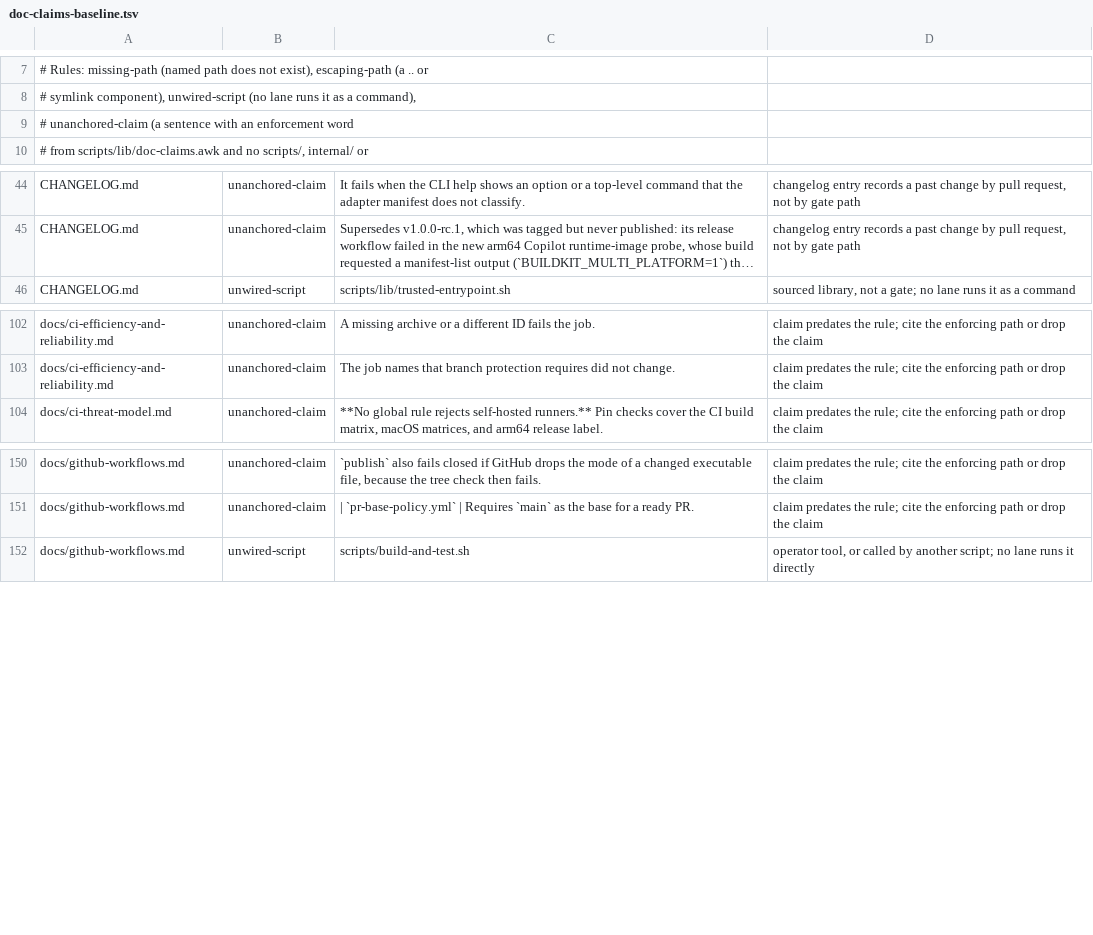
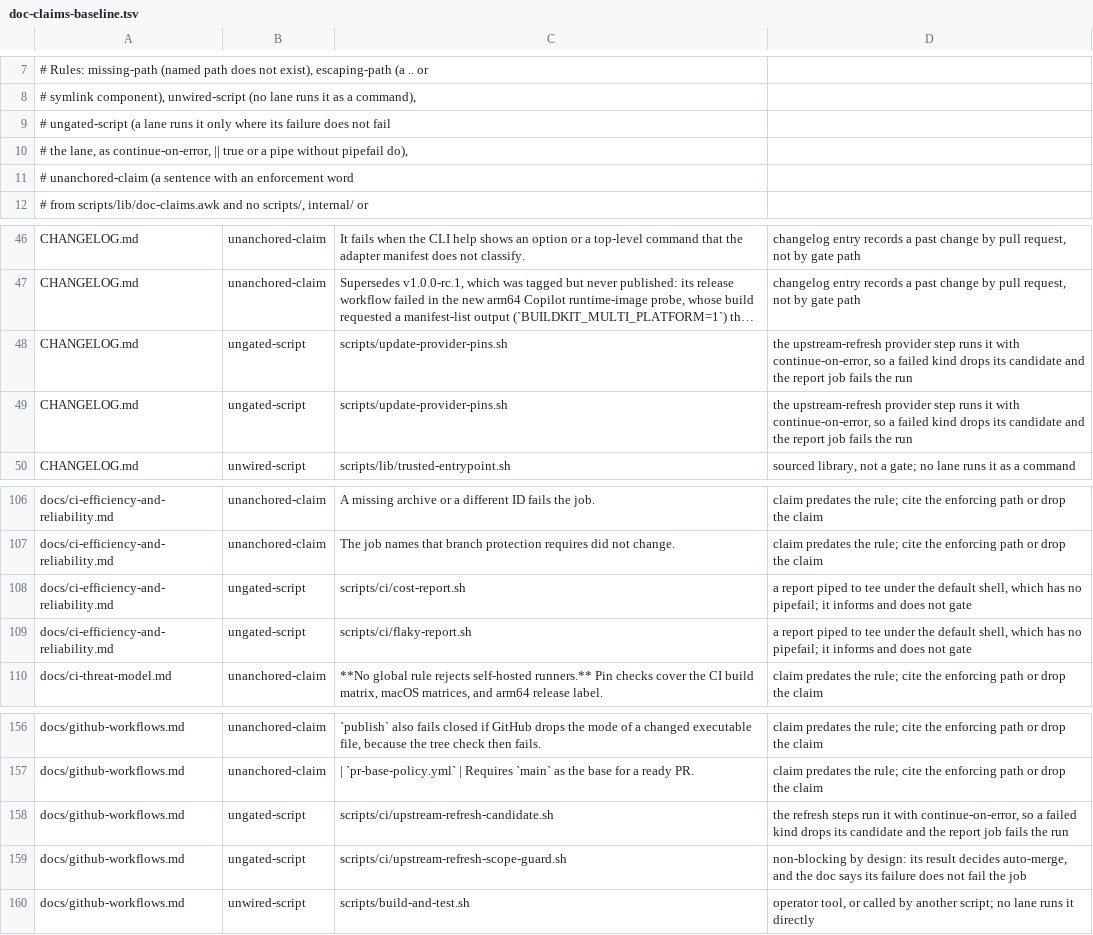
Before and after one commit to omkhar/workcell, a TSV file: policy/doc-claims-baseline.tsv, drawn as a sheet; only a part is shown, gaps mark what is left out; long unchanged cells end in …; the diff names each change by its address in the sheet, - before the commit and + after, or states it on an @@ line.

```diff
--- a/policy/doc-claims-baseline.tsv
+++ b/policy/doc-claims-baseline.tsv
+row 9: # ungated-script (a lane runs it only where its failure does not fail
+row 10: # the lane, as continue-on-error, || true or a pipe without pipefail do),
+row 48: CHANGELOG.md | ungated-script | scripts/update-provider-pins.sh | the upstream-refresh provider step runs it with continue-on-error, so a failed kind drops its candidate and the report job fails the run
+row 49: CHANGELOG.md | ungated-script | scripts/update-provider-pins.sh | the upstream-refresh provider step runs it with continue-on-error, so a failed kind drops its candidate and the report job fails the run
+row 108: docs/ci-efficiency-and-reliability.md | ungated-script | scripts/ci/cost-report.sh | a report piped to tee under the default shell, which has no pipefail; it informs and does not gate
+row 109: docs/ci-efficiency-and-reliability.md | ungated-script | scripts/ci/flaky-report.sh | a report piped to tee under the default shell, which has no pipefail; it informs and does not gate
+row 158: docs/github-workflows.md | ungated-script | scripts/ci/upstream-refresh-candidate.sh | the refresh steps run it with continue-on-error, so a failed kind drops its candidate and the report job fails the run
+row 159: docs/github-workflows.md | ungated-script | scripts/ci/upstream-refresh-scope-guard.sh | non-blocking by design: its result decides auto-merge, and the doc says its failure does not fail the job
```
Also changed, not shown: policy/validator-anchoring-baseline.tsv, 9 other files.
